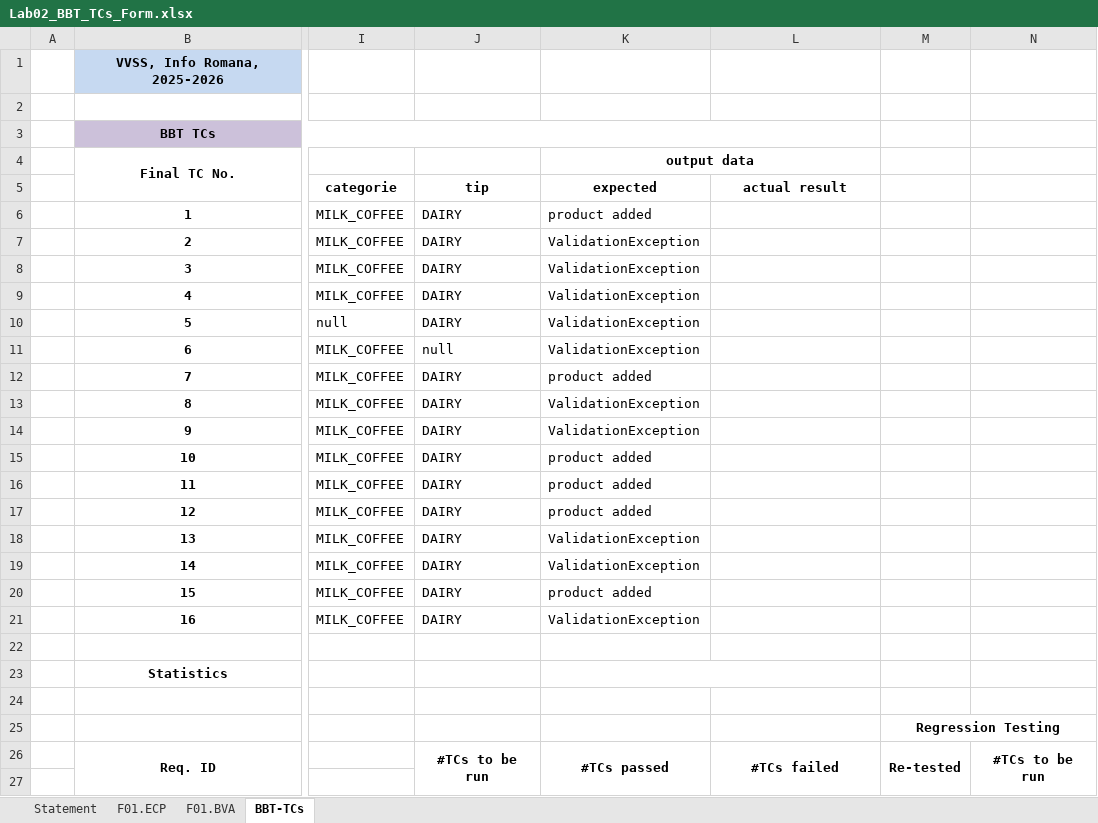
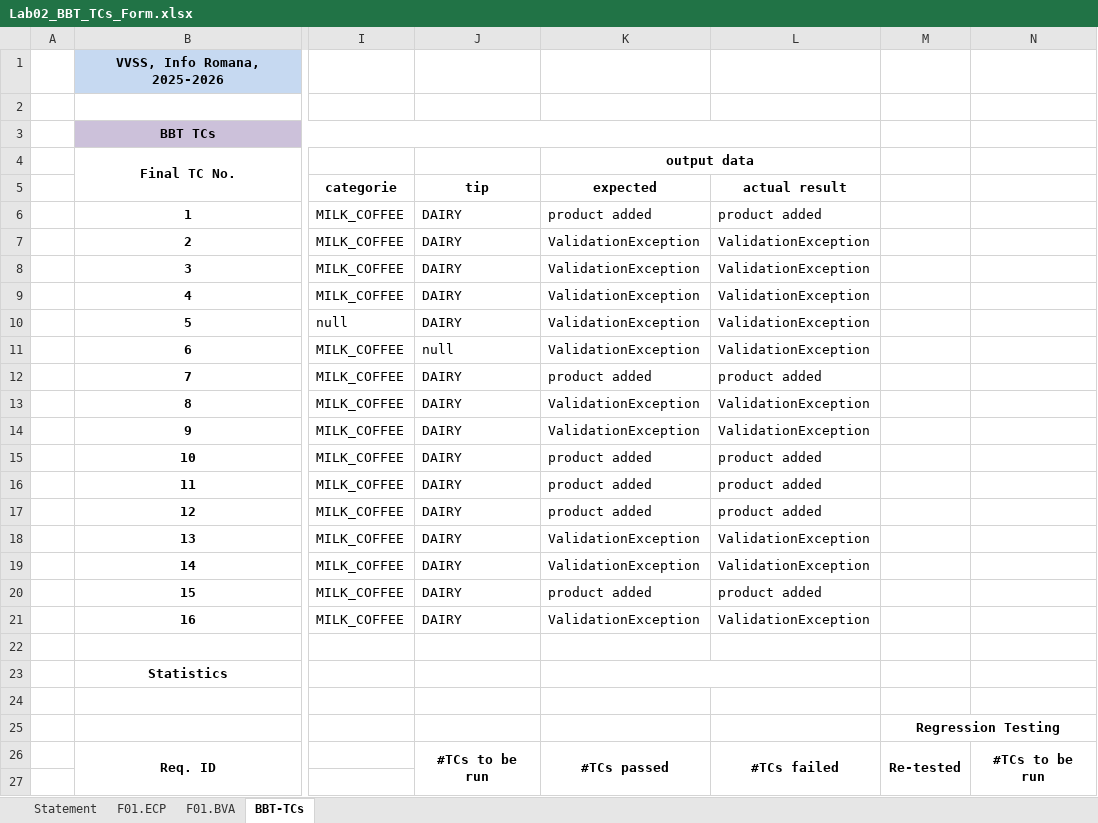
Before and after one commit to CrocoDealu/my-drink-shop, an Excel workbook: docs/lab02/Lab02_BBT_TCs_Form.xlsx, sheet BBT-TCs, drawn as a sheet; only a part is shown, gaps mark what is left out; values as stored, in another font and other column widths than the file's, no borders; the diff names each change by its address in the sheet, - before the commit and + after, or states it on an @@ line.

Commit message:
Modified excell

```diff
--- a/docs/lab02/Lab02_BBT_TCs_Form.xlsx (sheet BBT-TCs)
+++ b/docs/lab02/Lab02_BBT_TCs_Form.xlsx (sheet BBT-TCs)
-L6: (empty)
+L6: product added
-L7:L11: (empty)
+L7:L11: ValidationException
-L12: (empty)
+L12: product added
-L13:L14: (empty)
+L13:L14: ValidationException
-L15:L17: (empty)
+L15:L17: product added
-L18:L19: (empty)
+L18:L19: ValidationException
-L20: (empty)
+L20: product added
-L21: (empty)
+L21: ValidationException
```
Also changed, not shown: 3 other files.
